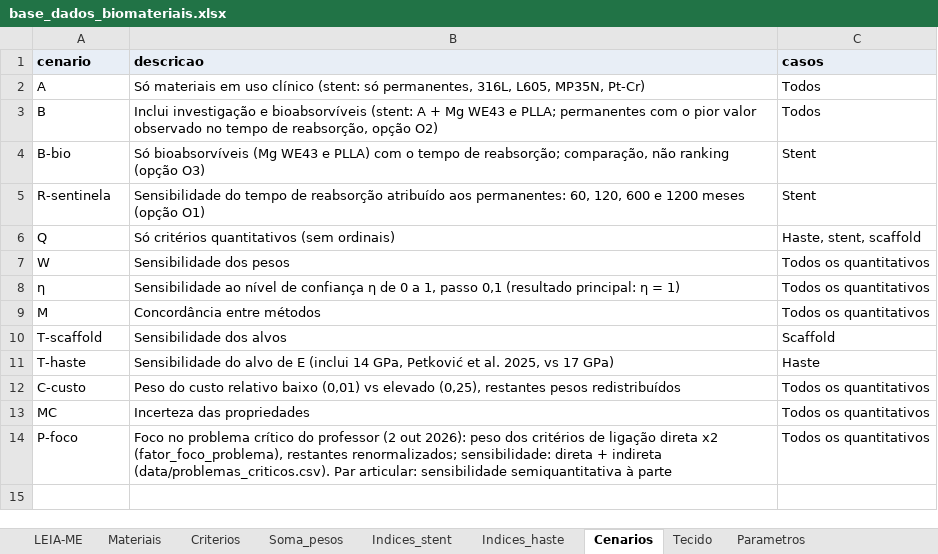
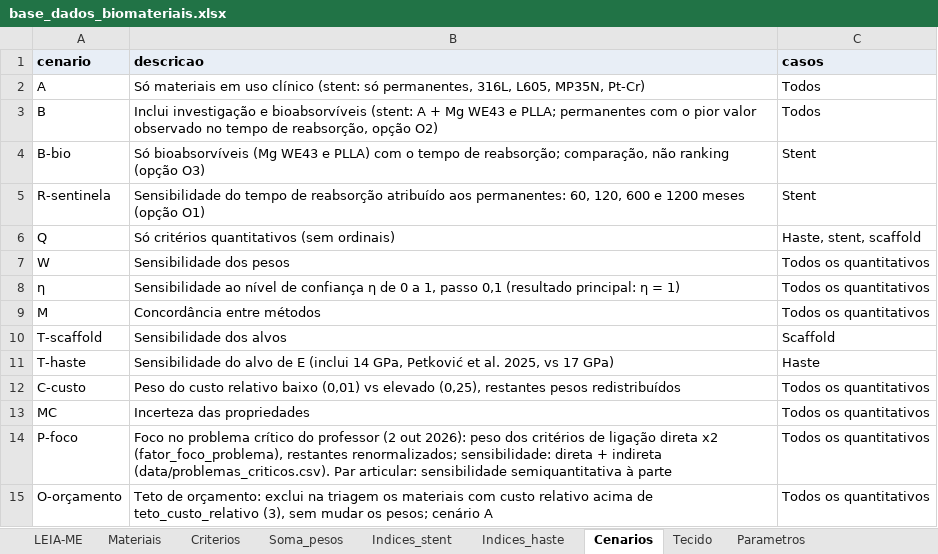
Before and after one commit to andremassuca/biomat-mcdm, an Excel workbook: data/base_dados_biomateriais.xlsx, sheet Cenarios, drawn as a sheet; values as stored, in another font and other column widths than the file's, no borders; the diff names each change by its address in the sheet, - before the commit and + after, or states it on an @@ line.

Commit message:
Relatório, etapa 3: cenário de teto de orçamento, consenso de Borda e anexos A e B

```diff
--- a/data/base_dados_biomateriais.xlsx (sheet Cenarios)
+++ b/data/base_dados_biomateriais.xlsx (sheet Cenarios)
+row 15: O-orçamento | Teto de orçamento: exclui na triagem os materiais com custo relativo acima de teto_custo_relativo (3), sem mudar os pesos; cenário A | Todos os quantitativos
```
Also changed, not shown: sheet Parametros, 27 other files.
